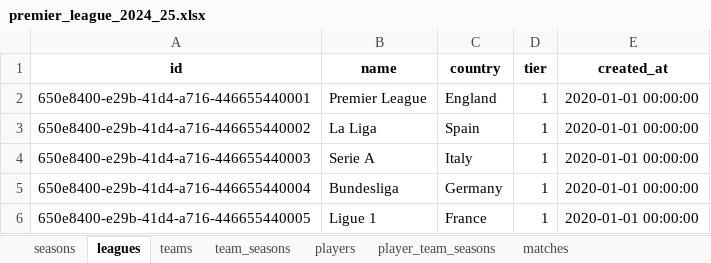
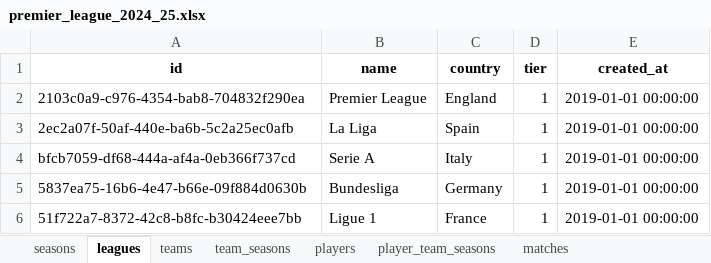
Before and after one commit to Yash19815/football-reactive-dashboard, an Excel workbook: public/data/premier_league_2024_25.xlsx, sheet leagues, drawn as a sheet; values as stored, in another font and other column widths than the file's, no borders; the diff names each change by its address in the sheet, - before the commit and + after, or states it on an @@ line.

Commit message:
feat: Add core football data (teams, leagues, matches, players, seasons, stats) and a new TeamStats component, with associated package updates.

```diff
--- a/public/data/premier_league_2024_25.xlsx (sheet leagues)
+++ b/public/data/premier_league_2024_25.xlsx (sheet leagues)
-A2 (id): 650e8400-e29b-41d4-a716-446655440001
+A2 (id): 2103c0a9-c976-4354-bab8-704832f290ea
-E2:E6 (created_at): 2020-01-01 00:00:00
+E2:E6 (created_at): 2019-01-01 00:00:00
-A3 (id): 650e8400-e29b-41d4-a716-446655440002
+A3 (id): 2ec2a07f-50af-440e-ba6b-5c2a25ec0afb
-A4 (id): 650e8400-e29b-41d4-a716-446655440003
+A4 (id): bfcb7059-df68-444a-af4a-0eb366f737cd
-A5 (id): 650e8400-e29b-41d4-a716-446655440004
+A5 (id): 5837ea75-16b6-4e47-b66e-09f884d0630b
-A6 (id): 650e8400-e29b-41d4-a716-446655440005
+A6 (id): 51f722a7-8372-42c8-b8fc-b30424eee7bb
```
Also changed, not shown: sheet matches, sheet player_team_seasons, sheet team_seasons, sheet players, sheet player_match_stats, sheet teams, 1 more sheet, 10 other files.
